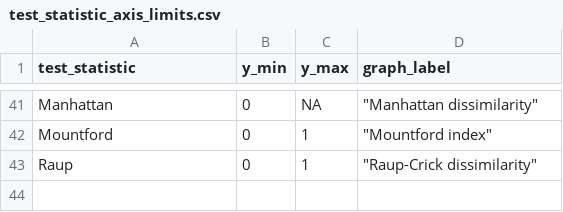
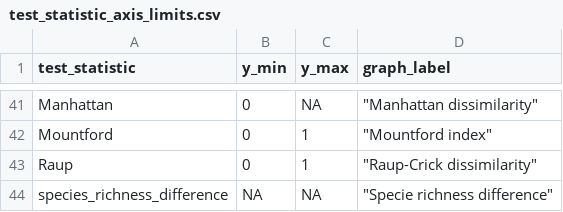
Before and after one commit to Doi90/JSDM_Prediction, a CSV file: scripts/analysis/test_statistic_axis_limits.csv, drawn as a sheet; only a part is shown, gaps mark what is left out.

Commit message:
Add species richness difference to axis limits xlsx

```diff
--- a/scripts/analysis/test_statistic_axis_limits.csv
+++ b/scripts/analysis/test_statistic_axis_limits.csv
@@ -43 +43,2 @@ Mountford,0,1,"""Mountford index"""
 Raup,0,1,"""Raup-Crick dissimilarity"""
+species_richness_difference,NA,NA,"""Specie richness difference"""
```
